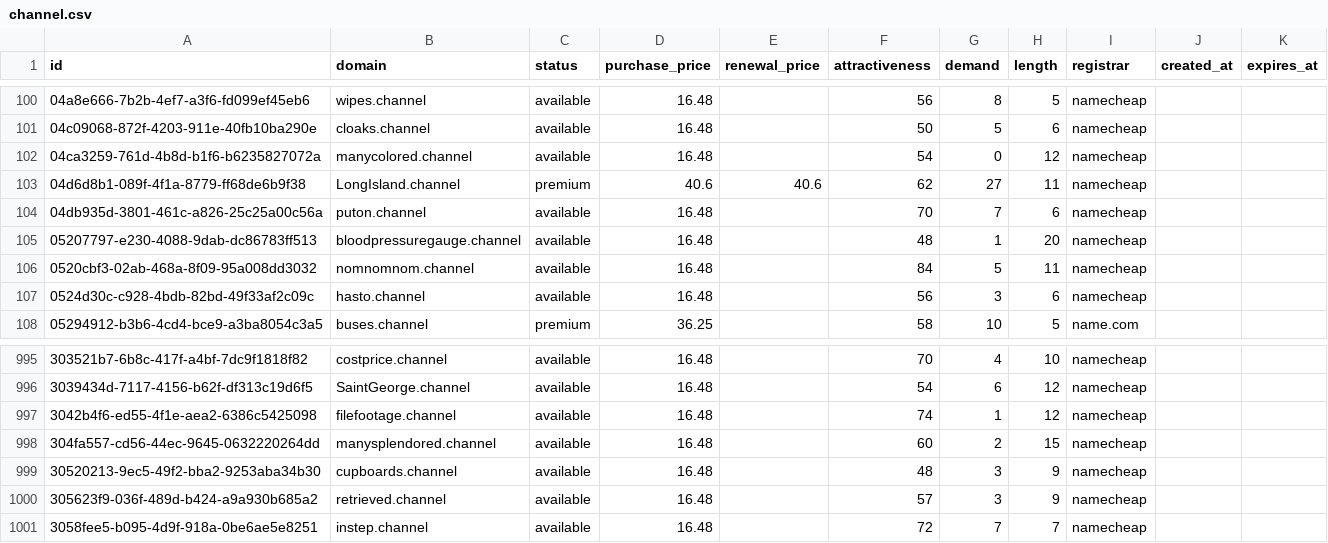
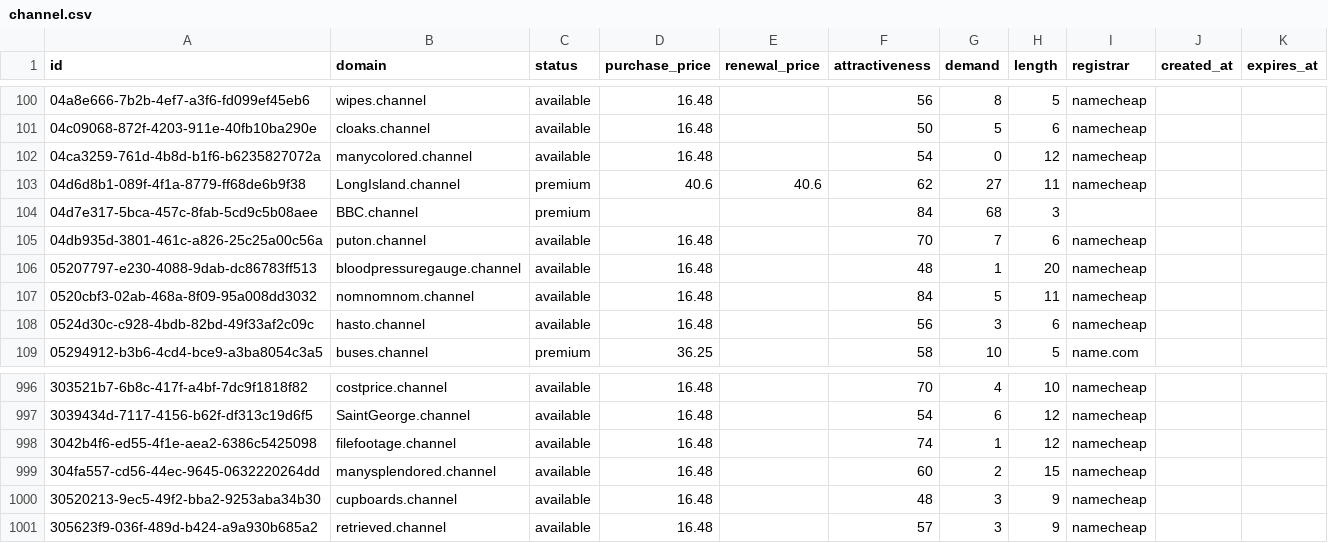
Before and after one commit to UniqueDomains/channel-oneword-domains, a CSV file: channel.csv, drawn as a sheet; only a part is shown, gaps mark what is left out; removed rows and columns are numbered as before the commit, all else as after; the diff names each change by its address in the sheet, - before the commit and + after, or states it on an @@ line.

Commit message:
Domains update

```diff
--- a/channel.csv
+++ b/channel.csv
+row 104: 04d7e317-5bca-457c-8fab-5cd9c5b08aee | BBC.channel | premium |  |  | 84 | 68 | 3
-row 1001: 3058fee5-b095-4d9f-918a-0be6ae5e8251 | instep.channel | available | 16.48 |  | 72 | 7 | 7 | namecheap
```
Also changed, not shown: 1 other file.
